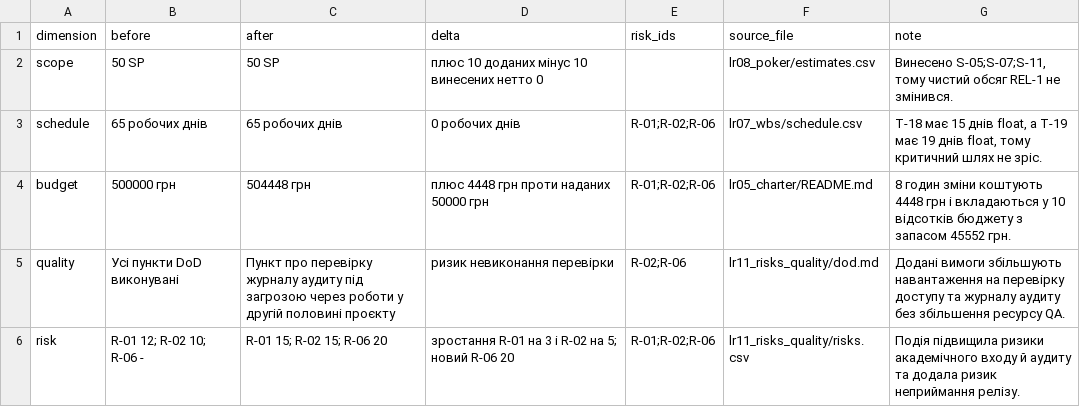
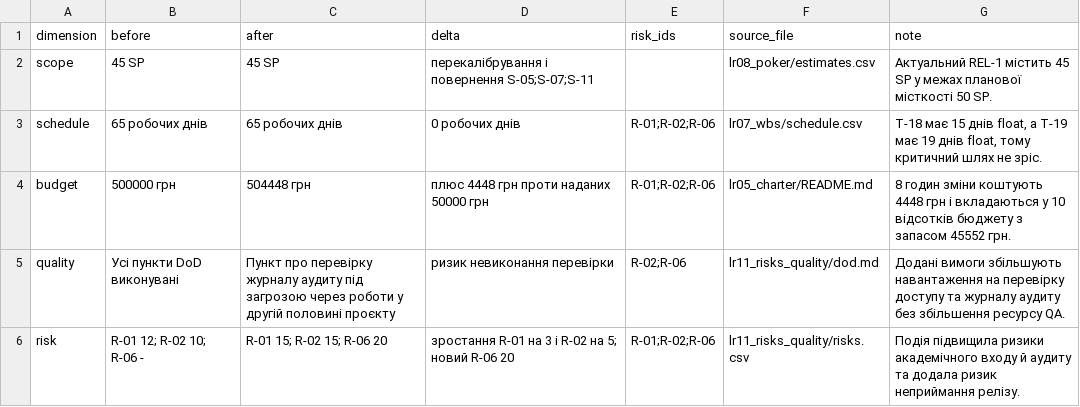
Before and after one commit to pavloSlovikovskyi/pm-2026-kn41-slovikovskyi, a CSV file: lr15_status_report/impact.csv, drawn as a sheet.

```diff
--- a/lr15_status_report/impact.csv
+++ b/lr15_status_report/impact.csv
@@ -1,3 +1,3 @@
 dimension,before,after,delta,risk_ids,source_file,note
-scope,50 SP,50 SP,плюс 10 доданих мінус 10 винесених нетто 0,,lr08_poker/estimates.csv,"Винесено S-05;S-07;S-11, тому чистий обсяг REL-1 не змінився."
+scope,45 SP,45 SP,перекалібрування і повернення S-05;S-07;S-11,,lr08_poker/estimates.csv,"Актуальний REL-1 містить 45 SP у межах планової місткості 50 SP."
 schedule,65 робочих днів,65 робочих днів,0 робочих днів,R-01;R-02;R-06,lr07_wbs/schedule.csv,"T-18 має 15 днів float, а T-19 має 19 днів float, тому критичний шлях не зріс."
```
Also changed, not shown: lr08_poker/estimates.csv, lr08_poker/votes.csv, 22 other files.
